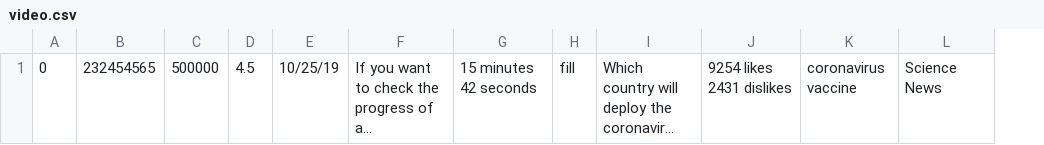
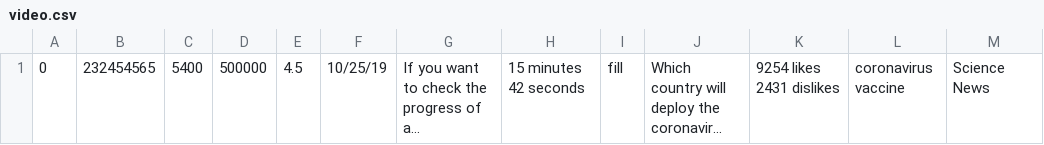
Before and after one commit to metalwings001/CS179G, a CSV file: video.csv, drawn as a sheet; long unchanged cells end in …; the diff names each change by its address in the sheet, - before the commit and + after, or states it on an @@ line.

Commit message:
Update video.csv

```diff
--- a/video.csv
+++ b/video.csv
+column C, row 1: 5400
```
